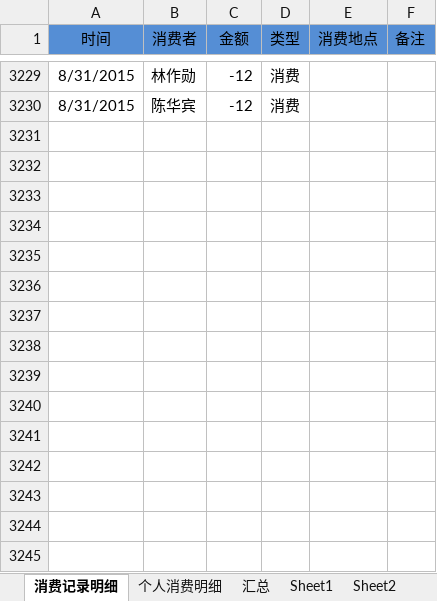
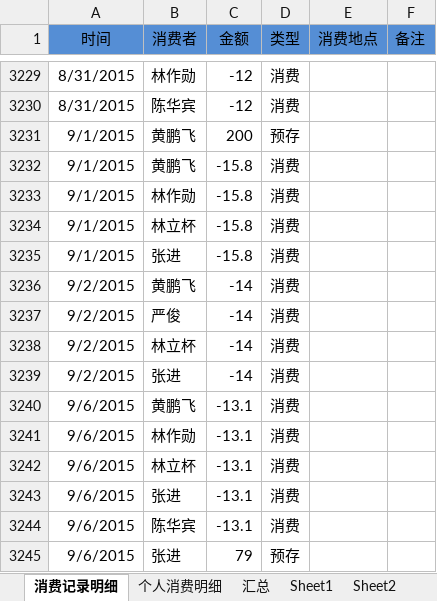
Before and after one commit to junyangren/BillingInfo, an Excel workbook: 充值产品线消费帐单.xlsx, sheet 消费记录明细, drawn as a sheet; only a part is shown, gaps mark what is left out; values as stored, in another font and other column widths than the file's, no borders; conditional formats not drawn; the diff names each change by its address in the sheet, - before the commit and + after, or states it on an @@ line.

```diff
--- a/充值产品线消费帐单.xlsx (sheet 消费记录明细)
+++ b/充值产品线消费帐单.xlsx (sheet 消费记录明细)
+row 3231: 9/1/2015 | 黄鹏飞 | 200 | 预存
+row 3232: 9/1/2015 | 黄鹏飞 | -15.8 | 消费
+row 3233: 9/1/2015 | 林作勋 | -15.8 | 消费
+row 3234: 9/1/2015 | 林立杯 | -15.8 | 消费
+row 3235: 9/1/2015 | 张进 | -15.8 | 消费
+row 3236: 9/2/2015 | 黄鹏飞 | -14 | 消费
+row 3237: 9/2/2015 | 严俊 | -14 | 消费
+row 3238: 9/2/2015 | 林立杯 | -14 | 消费
+row 3239: 9/2/2015 | 张进 | -14 | 消费
+row 3240: 9/6/2015 | 黄鹏飞 | -13.1 | 消费
+row 3241: 9/6/2015 | 林作勋 | -13.1 | 消费
+row 3242: 9/6/2015 | 林立杯 | -13.1 | 消费
+row 3243: 9/6/2015 | 张进 | -13.1 | 消费
+row 3244: 9/6/2015 | 陈华宾 | -13.1 | 消费
+row 3245: 9/6/2015 | 张进 | 79 | 预存
```
Also changed, not shown: sheet 个人消费明细, sheet 汇总.
